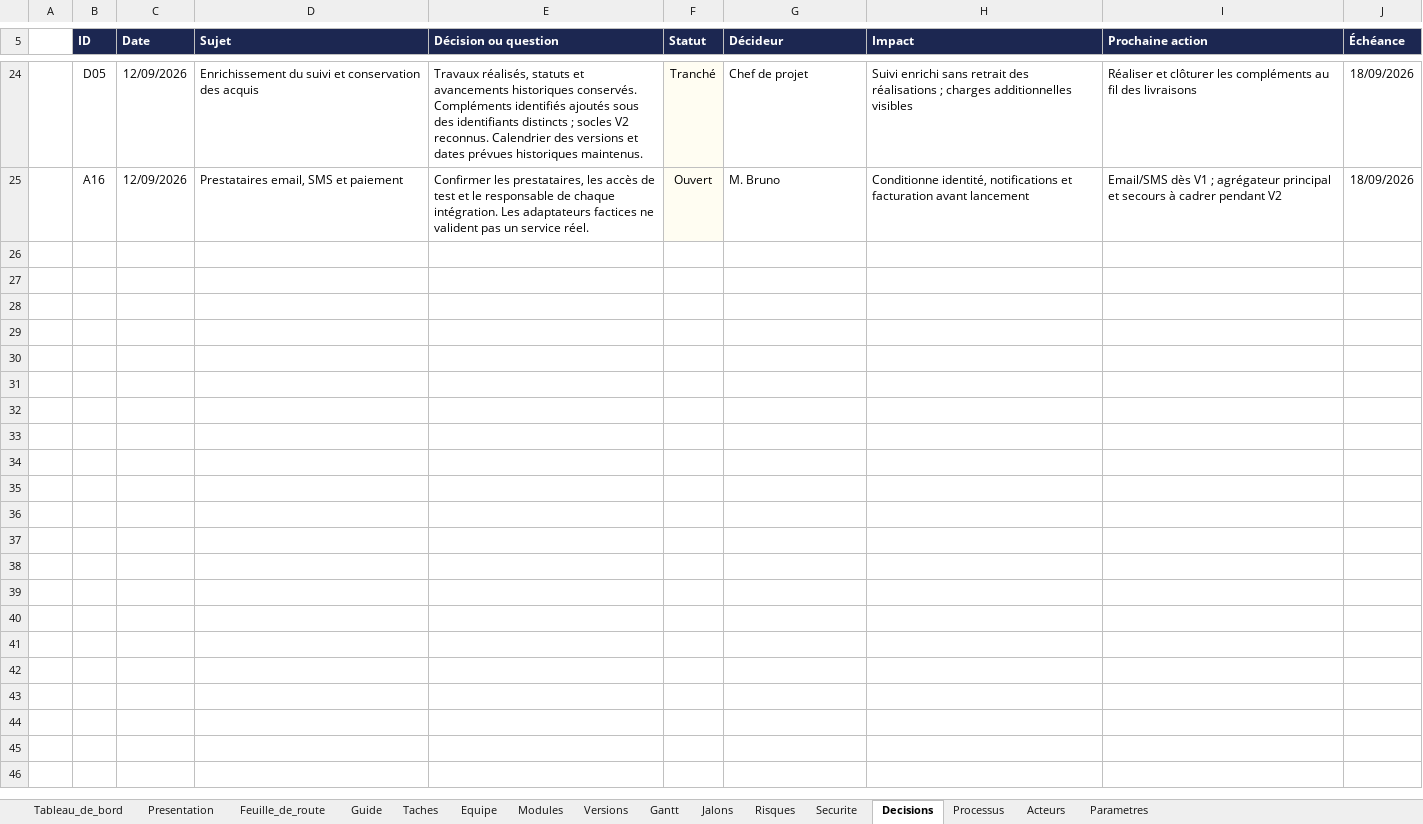
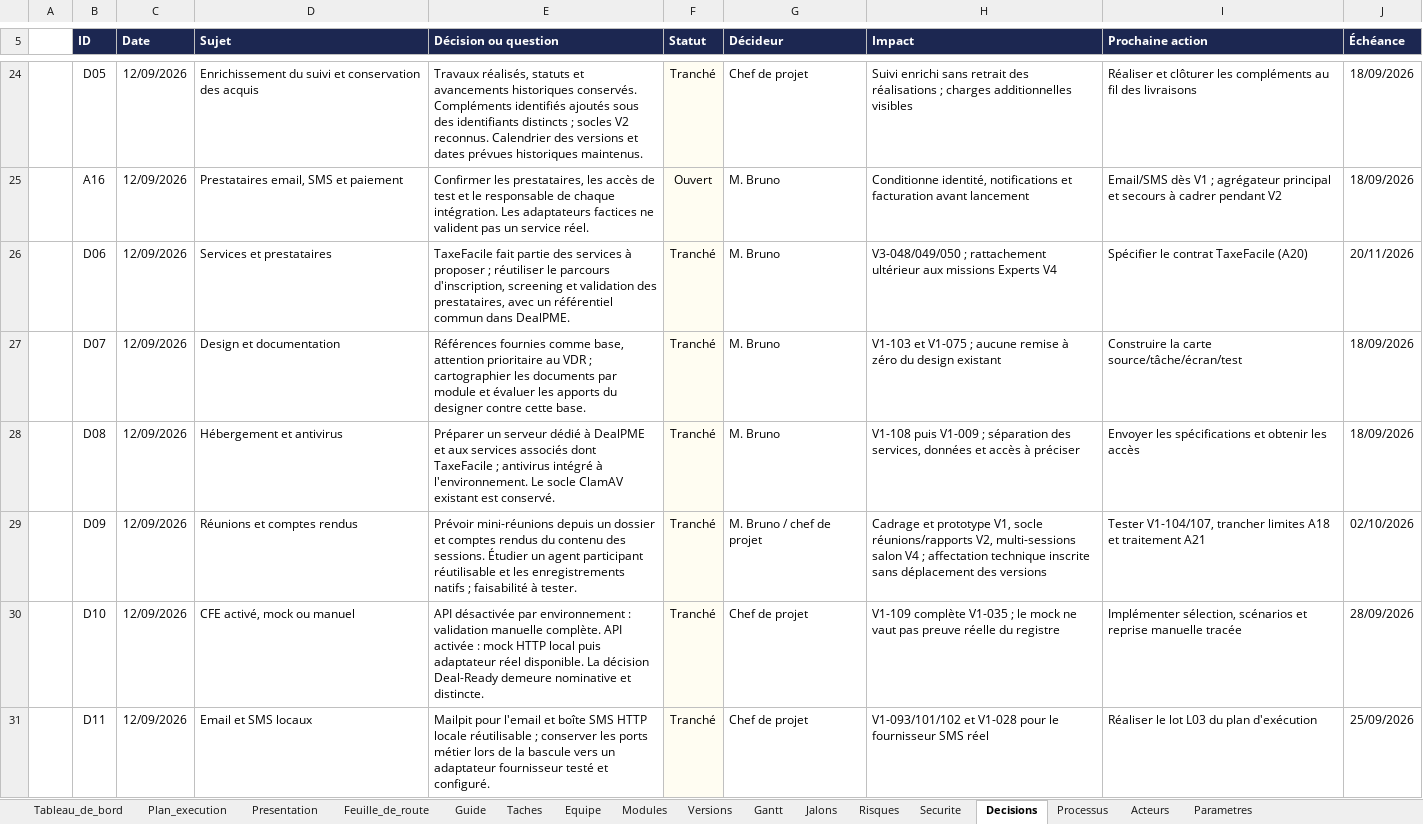
Before and after one commit to fless-lab/dealpme, an Excel workbook: DealPME_Suivi.xlsx, sheet Decisions, drawn as a sheet; only a part is shown, gaps mark what is left out; values as stored, in another font and other column widths than the file's, no borders; conditional formats not drawn; the diff covers the shown part only; the diff names each change by its address in the sheet, - before the commit and + after, or states it on an @@ line.

Commit message:
Plan : réunion direction, intégrations locales et lots d'exécution

```diff
--- a/DealPME_Suivi.xlsx (sheet Decisions)
+++ b/DealPME_Suivi.xlsx (sheet Decisions)
+sheet tab: Plan_execution
+row 26:  | D06 | 12/09/2026 | Services et prestataires | TaxeFacile fait partie des services à proposer ; réutiliser le parcours d'inscription, screening et validation des prestataires, avec un référentiel commun dans DealPME. | Tranché | M. Bruno | V3-048/049/050 ; rattachement ultérieur aux missions Experts V4 | Spécifier le contrat TaxeFacile (A20) | 20/11/2026
+row 27:  | D07 | 12/09/2026 | Design et documentation | Références fournies comme base, attention prioritaire au VDR ; cartographier les documents par module et évaluer les apports du designer contre cette base. | Tranché | M. Bruno | V1-103 et V1-075 ; aucune remise à zéro du design existant | Construire la carte source/tâche/écran/test | 18/09/2026
+row 28:  | D08 | 12/09/2026 | Hébergement et antivirus | Préparer un serveur dédié à DealPME et aux services associés dont TaxeFacile ; antivirus intégré à l'environnement. Le socle ClamAV existant est conservé. | Tranché | M. Bruno | V1-108 puis V1-009 ; séparation des services, données et accès à préciser | Envoyer les spécifications et obtenir les accès | 18/09/2026
+row 29:  | D09 | 12/09/2026 | Réunions et comptes rendus | Prévoir mini-réunions depuis un dossier et comptes rendus du contenu des sessions. Étudier un agent participant réutilisable et les enregistrements natifs ; faisabilité à tester. | Tranché | M. Bruno / chef de projet | Cadrage et prototype V1, socle réunions/rapports V2, multi-sessions salon V4 ; affectation technique inscrite sans déplacement des versions | Tester V1-104/107, trancher limites A18 et traitement A21 | 02/10/2026
+row 30:  | D10 | 12/09/2026 | CFE activé, mock ou manuel | API désactivée par environnement : validation manuelle complète. API activée : mock HTTP local puis adaptateur réel disponible. La décision Deal-Ready demeure nominative et distincte. | Tranché | Chef de projet | V1-109 complète V1-035 ; le mock ne vaut pas preuve réelle du registre | Implémenter sélection, scénarios et reprise manuelle tracée | 28/09/2026
+row 31:  | D11 | 12/09/2026 | Email et SMS locaux | Mailpit pour l'email et boîte SMS HTTP locale réutilisable ; conserver les ports métier lors de la bascule vers un adaptateur fournisseur testé et configuré. | Tranché | Chef de projet | V1-093/101/102 et V1-028 pour le fournisseur SMS réel | Réaliser le lot L03 du plan d'exécution | 25/09/2026
```
Also changed, not shown: 5 added rows and 12 edited cells elsewhere in this sheet, sheet Taches, sheet Feuille_de_route, sheet Risques, sheet Tableau_de_bord, sheet Guide, sheet Presentation, 1 more sheet, 12 other files.
